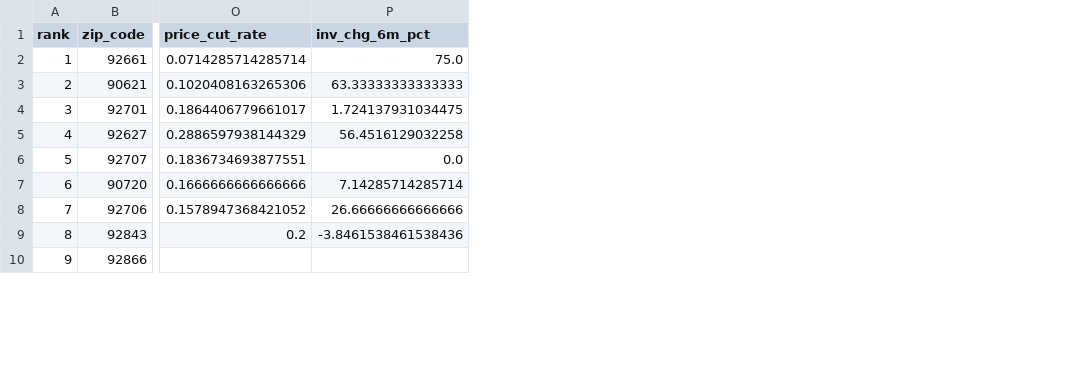
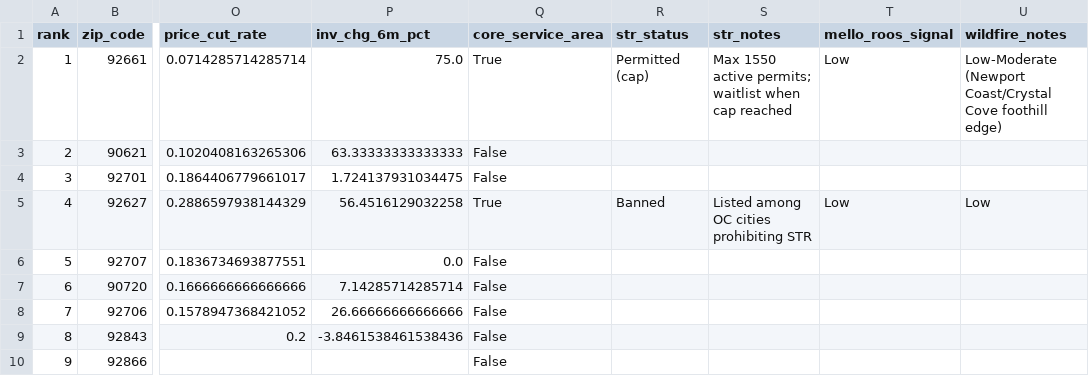
Before and after one commit to domwyllie23/oc-residential-intel, a CSV file: outputs/tables/market_selection_ranked.csv, drawn as a sheet; only a part is shown, gaps mark what is left out; the diff names each change by its address in the sheet, - before the commit and + after, or states it on an @@ line.

```diff
--- a/outputs/tables/market_selection_ranked.csv
+++ b/outputs/tables/market_selection_ranked.csv
+column Q (core_service_area), rows 2-10: True | False | False | True | False | False | False | False | False
+column R (str_status), rows 2-5: Permitted (cap) |  |  | Banned
+column S (str_notes), rows 2-5: Max 1550 active permits; waitlist when cap reached |  |  | Listed among OC cities prohibiting STR
+column T (mello_roos_signal), rows 2-5: Low |  |  | Low
+column U (wildfire_notes), rows 2-5: Low-Moderate (Newport Coast/Crystal Cove foothill edge) |  |  | Low
```
Also changed, not shown: 13 other files.
